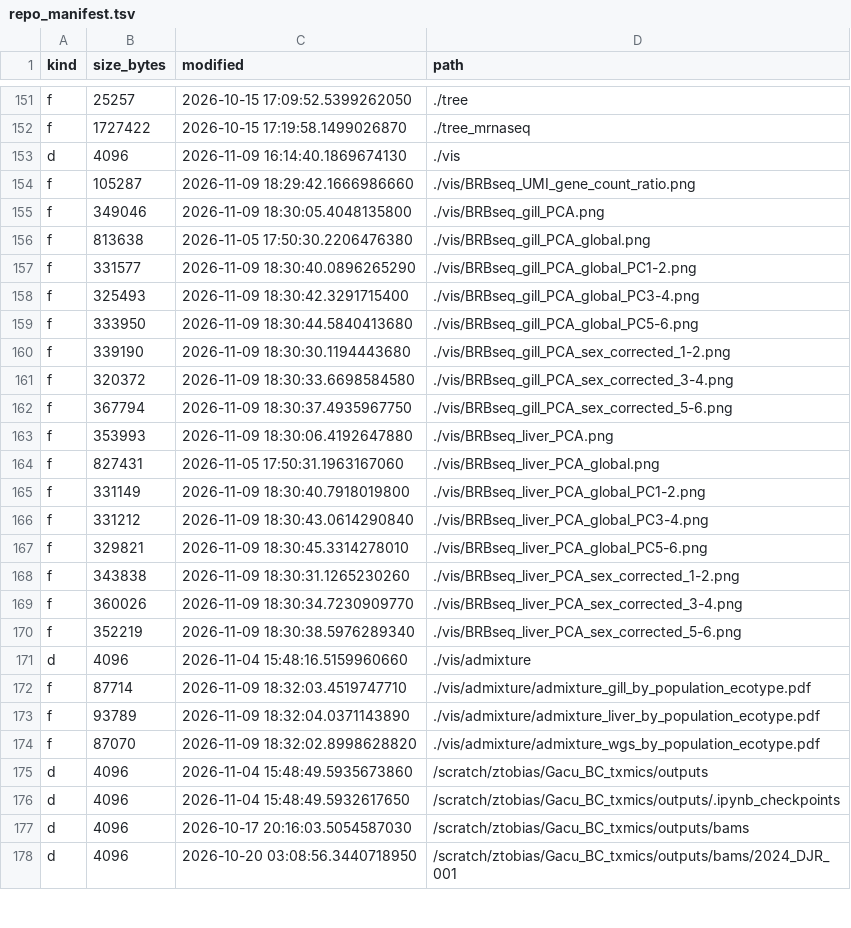
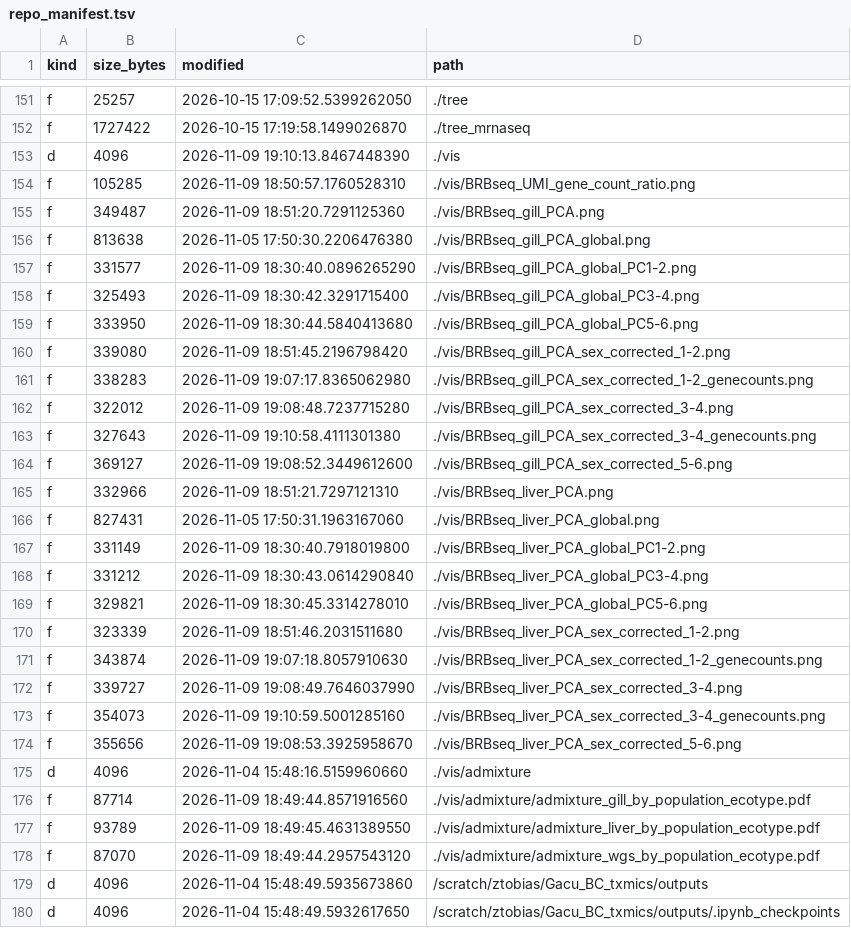
Before and after one commit to zactobias44/Gacu_BC_txmics, a TSV file: .codex_manifest/repo_manifest.tsv, drawn as a sheet; only a part is shown, gaps mark what is left out; the shorter side is filled out with more unchanged rows; the diff covers the shown part only.

```diff
--- a/.codex_manifest/repo_manifest.tsv
+++ b/.codex_manifest/repo_manifest.tsv
@@ -152,5 +152,5 @@ f	25257	2026-10-15 17:09:52.5399262050	./tree
 f	1727422	2026-10-15 17:19:58.1499026870	./tree_mrnaseq
-d	4096	2026-11-09 16:14:40.1869674130	./vis
-f	105287	2026-11-09 18:29:42.1666986660	./vis/BRBseq_UMI_gene_count_ratio.png
-f	349046	2026-11-09 18:30:05.4048135800	./vis/BRBseq_gill_PCA.png
+d	4096	2026-11-09 19:10:13.8467448390	./vis
+f	105285	2026-11-09 18:50:57.1760528310	./vis/BRBseq_UMI_gene_count_ratio.png
+f	349487	2026-11-09 18:51:20.7291125360	./vis/BRBseq_gill_PCA.png
 f	813638	2026-11-05 17:50:30.2206476380	./vis/BRBseq_gill_PCA_global.png
@@ -159,6 +159,8 @@ f	325493	2026-11-09 18:30:42.3291715400	./vis/BRBseq_gill_PCA_global_PC3-4.png
 f	333950	2026-11-09 18:30:44.5840413680	./vis/BRBseq_gill_PCA_global_PC5-6.png
-f	339190	2026-11-09 18:30:30.1194443680	./vis/BRBseq_gill_PCA_sex_corrected_1-2.png
-f	320372	2026-11-09 18:30:33.6698584580	./vis/BRBseq_gill_PCA_sex_corrected_3-4.png
-f	367794	2026-11-09 18:30:37.4935967750	./vis/BRBseq_gill_PCA_sex_corrected_5-6.png
-f	353993	2026-11-09 18:30:06.4192647880	./vis/BRBseq_liver_PCA.png
+f	339080	2026-11-09 18:51:45.2196798420	./vis/BRBseq_gill_PCA_sex_corrected_1-2.png
+f	338283	2026-11-09 19:07:17.8365062980	./vis/BRBseq_gill_PCA_sex_corrected_1-2_genecounts.png
+f	322012	2026-11-09 19:08:48.7237715280	./vis/BRBseq_gill_PCA_sex_corrected_3-4.png
+f	327643	2026-11-09 19:10:58.4111301380	./vis/BRBseq_gill_PCA_sex_corrected_3-4_genecounts.png
+f	369127	2026-11-09 19:08:52.3449612600	./vis/BRBseq_gill_PCA_sex_corrected_5-6.png
+f	332966	2026-11-09 18:51:21.7297121310	./vis/BRBseq_liver_PCA.png
 f	827431	2026-11-05 17:50:31.1963167060	./vis/BRBseq_liver_PCA_global.png
@@ -167,9 +169,11 @@ f	331212	2026-11-09 18:30:43.0614290840	./vis/BRBseq_liver_PCA_global_PC3-4.png
 f	329821	2026-11-09 18:30:45.3314278010	./vis/BRBseq_liver_PCA_global_PC5-6.png
-f	343838	2026-11-09 18:30:31.1265230260	./vis/BRBseq_liver_PCA_sex_corrected_1-2.png
-f	360026	2026-11-09 18:30:34.7230909770	./vis/BRBseq_liver_PCA_sex_corrected_3-4.png
-f	352219	2026-11-09 18:30:38.5976289340	./vis/BRBseq_liver_PCA_sex_corrected_5-6.png
+f	323339	2026-11-09 18:51:46.2031511680	./vis/BRBseq_liver_PCA_sex_corrected_1-2.png
+f	343874	2026-11-09 19:07:18.8057910630	./vis/BRBseq_liver_PCA_sex_corrected_1-2_genecounts.png
+f	339727	2026-11-09 19:08:49.7646037990	./vis/BRBseq_liver_PCA_sex_corrected_3-4.png
+f	354073	2026-11-09 19:10:59.5001285160	./vis/BRBseq_liver_PCA_sex_corrected_3-4_genecounts.png
+f	355656	2026-11-09 19:08:53.3925958670	./vis/BRBseq_liver_PCA_sex_corrected_5-6.png
 d	4096	2026-11-04 15:48:16.5159960660	./vis/admixture
-f	87714	2026-11-09 18:32:03.4519747710	./vis/admixture/admixture_gill_by_population_ecotype.pdf
-f	93789	2026-11-09 18:32:04.0371143890	./vis/admixture/admixture_liver_by_population_ecotype.pdf
-f	87070	2026-11-09 18:32:02.8998628820	./vis/admixture/admixture_wgs_by_population_ecotype.pdf
+f	87714	2026-11-09 18:49:44.8571916560	./vis/admixture/admixture_gill_by_population_ecotype.pdf
+f	93789	2026-11-09 18:49:45.4631389550	./vis/admixture/admixture_liver_by_population_ecotype.pdf
+f	87070	2026-11-09 18:49:44.2957543120	./vis/admixture/admixture_wgs_by_population_ecotype.pdf
 d	4096	2026-11-04 15:48:49.5935673860	/scratch/ztobias/Gacu_BC_txmics/outputs
```
Also changed, not shown: 15 edited cells elsewhere in this file, metadata/derived/sample_genetic_sex_FINAL_BRB.tsv, metadata/derived/sample_matching_decision_log_FINAL_BRB.tsv, 23 other files.
